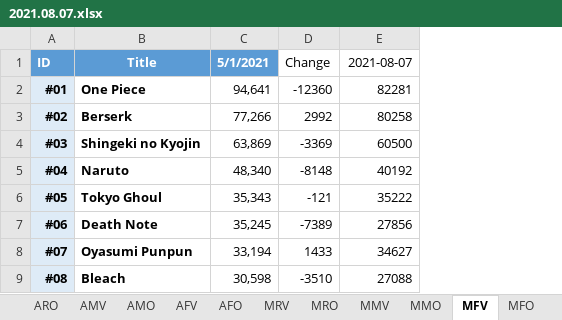
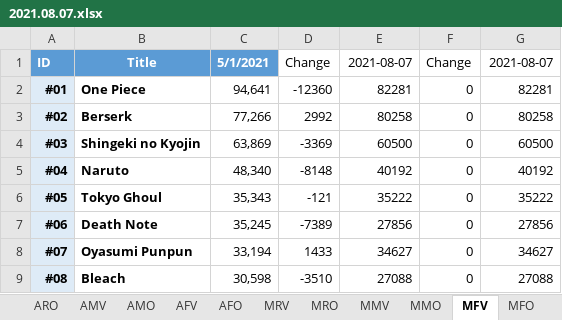
Before and after one commit to GunarsA/MAL-Scraper, an Excel workbook: Excel/2021.08.07.xlsx, sheet MFV, drawn as a sheet; only a part is shown; values as stored, in another font and other column widths than the file's, no borders; conditional formats not drawn; the diff names each change by its address in the sheet, - before the commit and + after, or states it on an @@ line.

```diff
--- a/Excel/2021.08.07.xlsx (sheet MFV)
+++ b/Excel/2021.08.07.xlsx (sheet MFV)
+column F, rows 1-9: Change | 0 | 0 | 0 | 0 | 0 | 0 | 0 | 0
+column G, rows 1-9: 2021-08-07 | 82281 | 80258 | 60500 | 40192 | 35222 | 27856 | 34627 | 27088
```
Also changed, not shown: sheet AFV, sheet MMV, sheet AFO, sheet MFO, sheet MMO, sheet MRO, 5 more sheets, input.xlsx, 1 other file.
